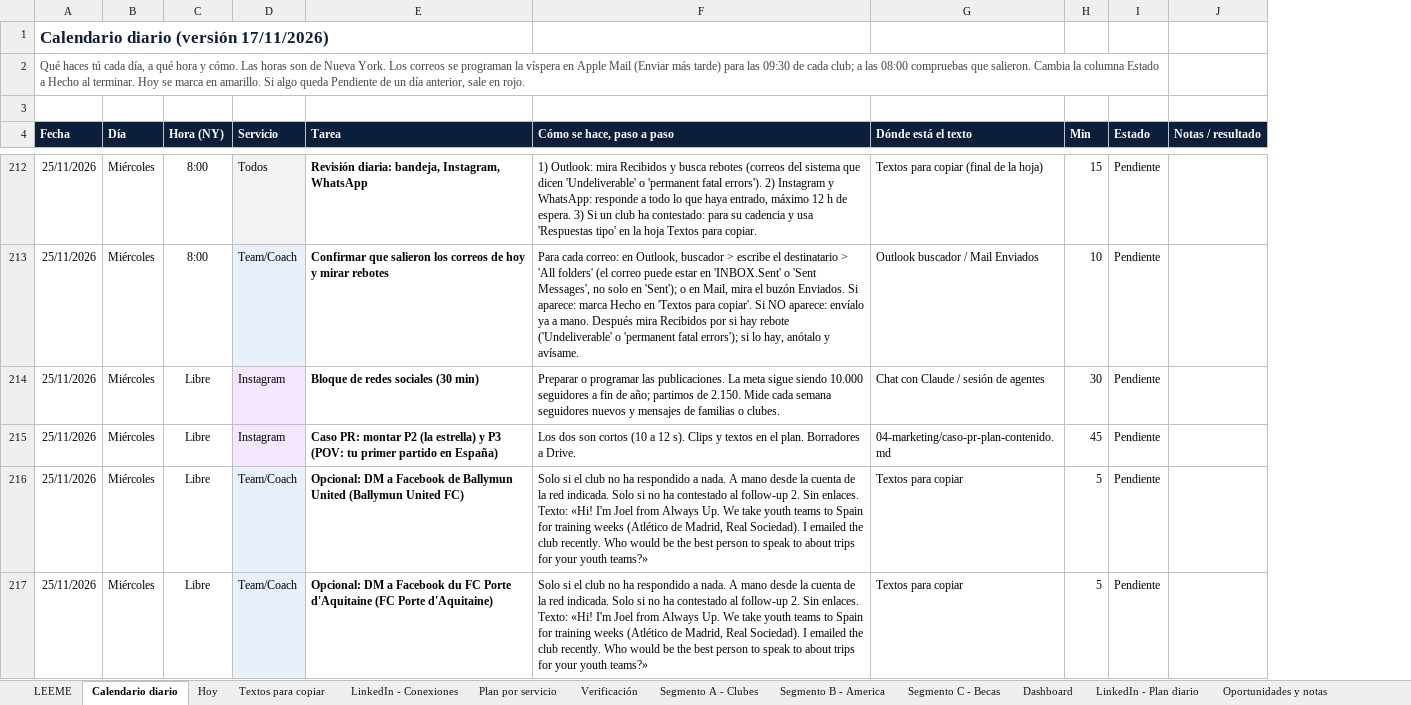
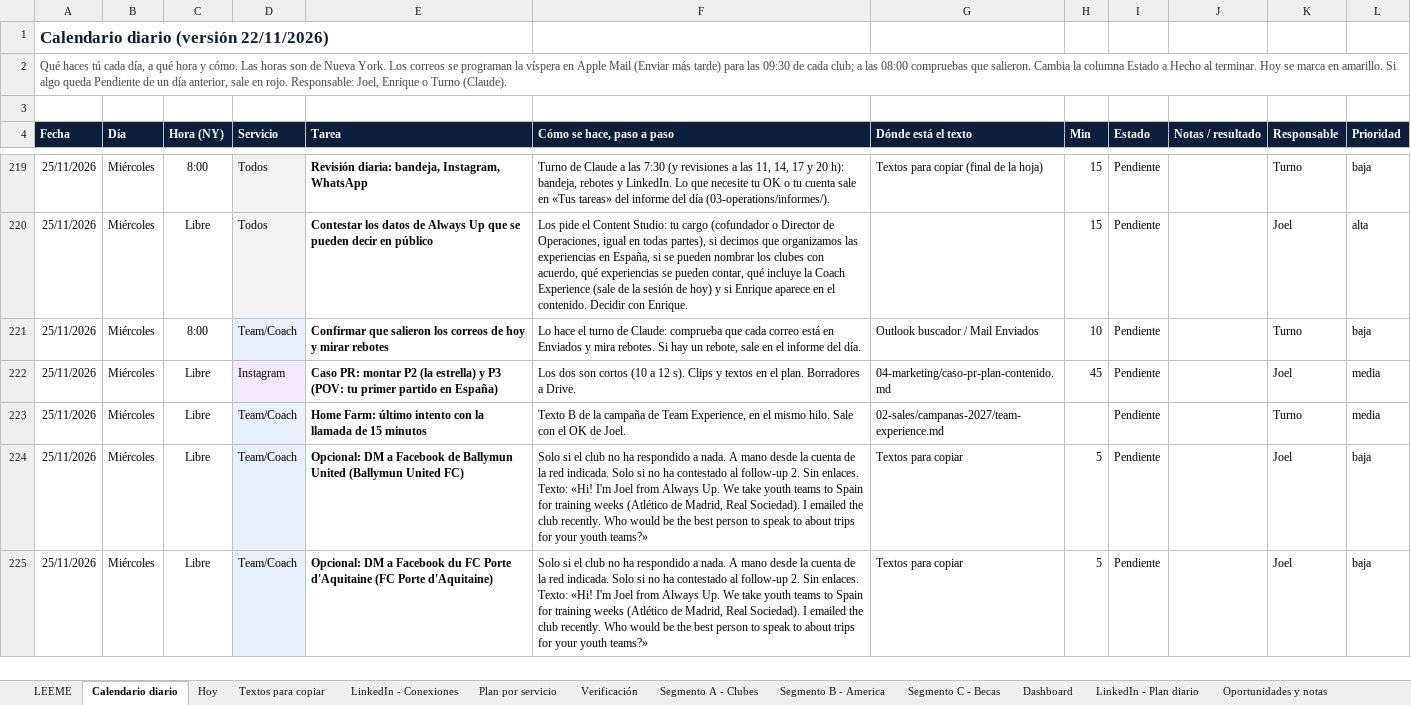
Before and after one commit to Joelmv10/always-up-os, an Excel workbook: 01-clients/crm-ventas.xlsx, sheet Calendario diario, drawn as a sheet; only a part is shown, gaps mark what is left out; values as stored, in another font and other column widths than the file's, no borders; conditional formats not drawn; removed rows and columns are numbered as before the commit, all else as after; the diff covers the shown part only; the diff names each change by its address in the sheet, - before the commit and + after, or states it on an @@ line.

```diff
--- a/01-clients/crm-ventas.xlsx (sheet Calendario diario)
+++ b/01-clients/crm-ventas.xlsx (sheet Calendario diario)
+column K (Responsable), row 219: Turno; rows 221-222: Turno | Joel; rows 224-225: Joel | Joel
+column L (Prioridad), row 219: baja; rows 221-222: baja | media; rows 224-225: baja | baja
-A1 (Fecha): Calendario diario (versión 17/11/2026)
+A1 (Fecha): Calendario diario (versión 22/11/2026)
-A2 (Fecha): …en rojo.
+A2 (Fecha): …en rojo. Responsable: Joel, Enrique o Turno (Claude).
-A2:I2 merged
+A2:L2 merged
-F219 (Cómo se hace, paso a paso): 1) Outlook: mira Recibidos y busca rebotes (correos del sistema que dicen 'Undeliverable' o 'permanent fatal errors'). 2) Instagram y WhatsApp: responde a todo lo que haya entrado, máximo 12 h de espera. 3) Si un club ha contestado: para su cadencia y usa 'Respuestas tipo' en la hoja Textos para copiar.
+F219 (Cómo se hace, paso a paso): Turno de Claude a las 7:30 (y revisiones a las 11, 14, 17 y 20 h): bandeja, rebotes y LinkedIn. Lo que necesite tu OK o tu cuenta sale en «Tus tareas» del informe del día (03-operations/informes/).
+row 220: 25/11/2026 | Miércoles | Libre | Todos | Contestar los datos de Always Up que se pueden decir en público | Los pide el Content Studio: tu cargo (cofundador o Director de Operaciones, igual en todas partes), si decimos que organizamos las experiencias en España, si se pueden nombrar los clubes con acuerdo, qué experiencias se pueden contar, qué incluye la Coach Experience (sale de la sesión de hoy) y si Enrique aparece en el contenido. Decidir con Enrique. |  | 15 | Pendiente |  | Joel | alta
-F221 (Cómo se hace, paso a paso): Para cada correo: en Outlook, buscador > escribe el destinatario > 'All folders' (el correo puede estar en 'INBOX.Sent' o 'Sent Messages', no solo en 'Sent'); o en Mail, mira el buzón Enviados. Si aparece: marca Hecho en 'Textos para copiar'. Si NO aparece: envíalo ya a mano. Después mira Recibidos por si hay rebote ('Undeliverable' o 'permanent fatal errors'); si lo hay, anótalo y avísame.
+F221 (Cómo se hace, paso a paso): Lo hace el turno de Claude: comprueba que cada correo está en Enviados y mira rebotes. Si hay un rebote, sale en el informe del día.
-row 214: 25/11/2026 | Miércoles | Libre | Instagram | Bloque de redes sociales (30 min) | Preparar o programar las publicaciones. La meta sigue siendo 10.000 seguidores a fin de año; partimos de 2.150. Mide cada semana seguidores nuevos y mensajes de familias o clubes. | Chat con Claude / sesión de agentes | 30 | Pendiente
+row 223: 25/11/2026 | Miércoles | Libre | Team/Coach | Home Farm: último intento con la llamada de 15 minutos | Texto B de la campaña de Team Experience, en el mismo hilo. Sale con el OK de Joel. | 02-sales/campanas-2027/team-experience.md |  | Pendiente |  | Turno | media
```
Also changed, not shown: 17 added rows, 25 removed rows and 286 edited cells elsewhere in this sheet, sheet Segmento A - Clubes, sheet LEEME, 4 other files.
